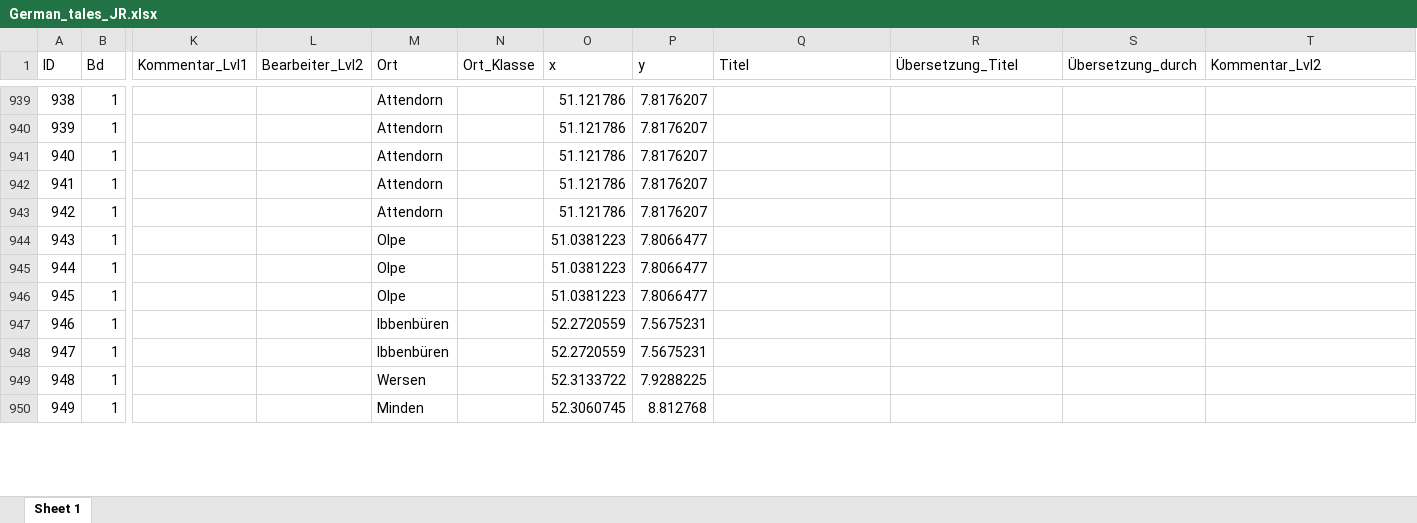
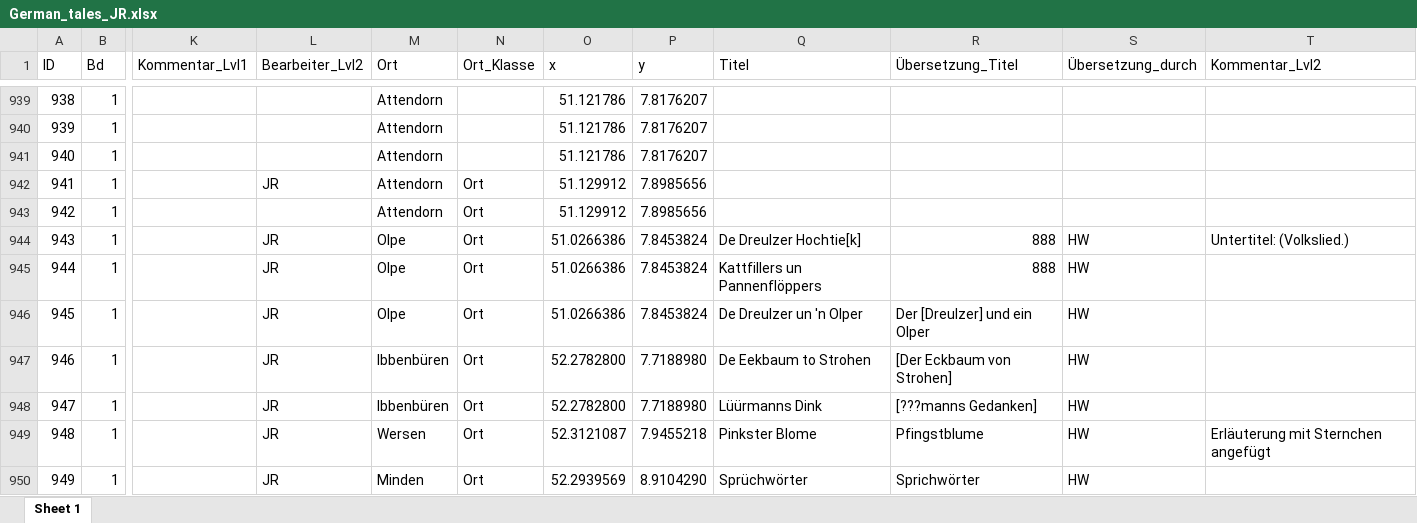
Before and after one commit to SchoenbergA/DWA, an Excel workbook: German_Tales/Data/German_tales_JR.xlsx, sheet Sheet 1, drawn as a sheet; only a part is shown, gaps mark what is left out; values as stored, in another font and other column widths than the file's, no cell formats; the diff covers the shown part only; the diff names each change by its address in the sheet, - before the commit and + after, or states it on an @@ line.

Commit message:
Update German_tales_JR.xlsx

```diff
--- a/German_Tales/Data/German_tales_JR.xlsx (sheet Sheet 1)
+++ b/German_Tales/Data/German_tales_JR.xlsx (sheet Sheet 1)
-L942 (Bearbeiter_Lvl2): (empty)
+L942 (Bearbeiter_Lvl2): JR
-N942:N950 (Ort_Klasse): (empty)
+N942:N950 (Ort_Klasse): Ort
-O942:O943 (x): 51.121786
+O942:O943 (x): 51.129912
-P942:P943 (y): 7.8176207
+P942:P943 (y): 7.8985656
-L944:L950 (Bearbeiter_Lvl2): (empty)
+L944:L950 (Bearbeiter_Lvl2): JR
-O944:O946 (x): 51.0381223
+O944:O946 (x): 51.0266386
-P944:P946 (y): 7.8066477
+P944:P946 (y): 7.8453824
-Q944 (Titel): (empty)
+Q944 (Titel): De Dreulzer Hochtie[k]
-R944:R945 (Übersetzung_Titel): (empty)
+R944:R945 (Übersetzung_Titel): 888
-S944:S950 (Übersetzung_durch): (empty)
+S944:S950 (Übersetzung_durch): HW
-T944 (Kommentar_Lvl2): (empty)
+T944 (Kommentar_Lvl2): Untertitel: (Volkslied.)
-Q945 (Titel): (empty)
+Q945 (Titel): Kattfillers un Pannenflöppers
-Q946 (Titel): (empty)
+Q946 (Titel): De Dreulzer un 'n Olper
-R946 (Übersetzung_Titel): (empty)
+R946 (Übersetzung_Titel): Der [Dreulzer] und ein Olper
-O947:O948 (x): 52.2720559
+O947:O948 (x): 52.2782800
-P947:P948 (y): 7.5675231
+P947:P948 (y): 7.7188980
-Q947 (Titel): (empty)
+Q947 (Titel): De Eekbaum to Strohen
-R947 (Übersetzung_Titel): (empty)
+R947 (Übersetzung_Titel): [Der Eckbaum von Strohen]
-Q948 (Titel): (empty)
+Q948 (Titel): Lüürmanns Dink
-R948 (Übersetzung_Titel): (empty)
+R948 (Übersetzung_Titel): [???manns Gedanken]
-O949 (x): 52.3133722
+O949 (x): 52.3121087
-P949 (y): 7.9288225
+P949 (y): 7.9455218
-Q949 (Titel): (empty)
+Q949 (Titel): Pinkster Blome
-R949 (Übersetzung_Titel): (empty)
+R949 (Übersetzung_Titel): Pfingstblume
-T949 (Kommentar_Lvl2): (empty)
+T949 (Kommentar_Lvl2): Erläuterung mit Sternchen angefügt
-O950 (x): 52.3060745
+O950 (x): 52.2939569
-P950 (y): 8.812768
+P950 (y): 8.9104290
-Q950 (Titel): (empty)
+Q950 (Titel): Sprüchwörter
-R950 (Übersetzung_Titel): (empty)
+R950 (Übersetzung_Titel): Sprichwörter
```
Also changed, not shown: 252 edited cells elsewhere in this sheet, cell formats.
